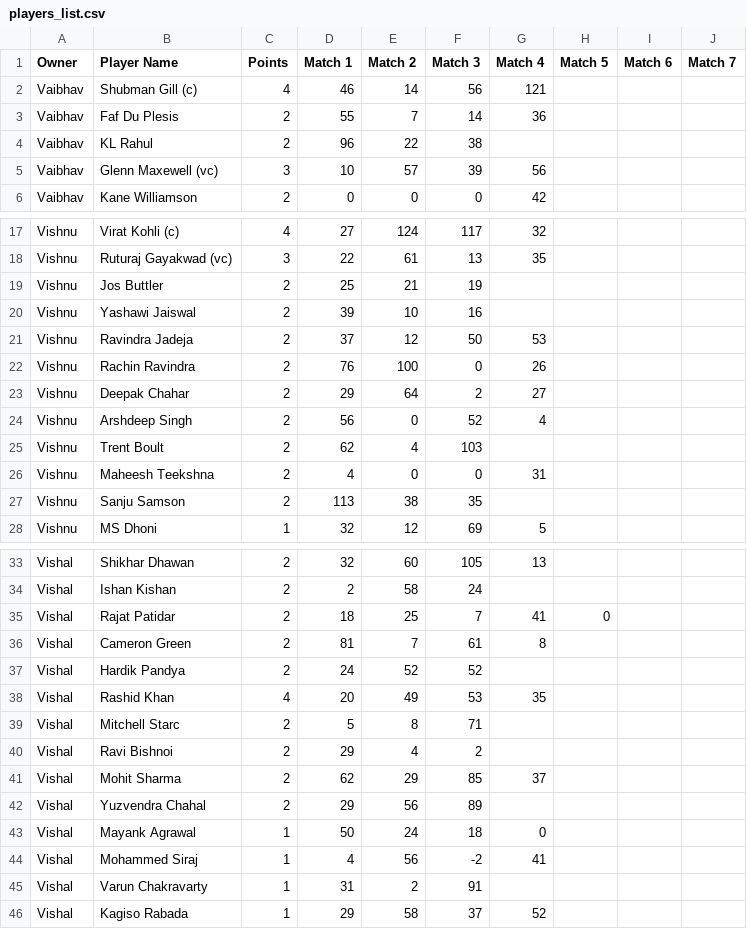
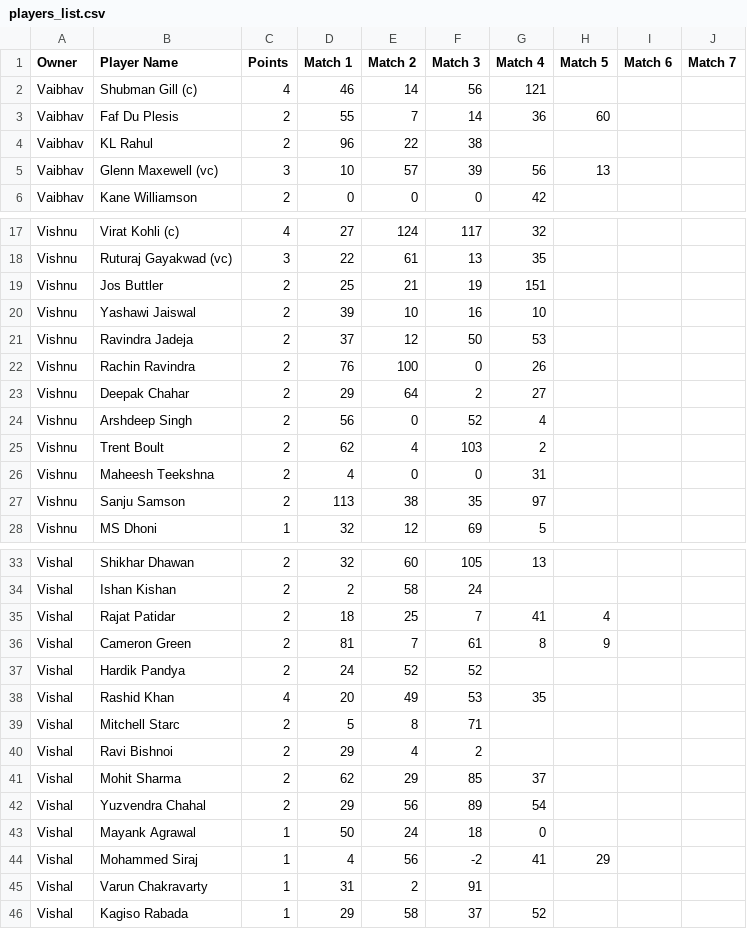
Before and after one commit to paul270598/Dream15, a CSV file: players_list.csv, drawn as a sheet; only a part is shown, gaps mark what is left out.

Commit message:
Update players_list.csv

```diff
--- a/players_list.csv
+++ b/players_list.csv
@@ -2,5 +2,5 @@ Owner,Player Name,Points,Match 1,Match 2,Match 3,Match 4,Match 5,Match 6,Match 7
 Vaibhav,Shubman Gill (c),4,46,14,56,121,,,
-Vaibhav,Faf Du Plesis,2,55,7,14,36,,,
+Vaibhav,Faf Du Plesis,2,55,7,14,36,60,,
 Vaibhav,KL Rahul,2,96,22,38,,,,
-Vaibhav,Glenn Maxewell (vc),3,10,57,39,56,,,
+Vaibhav,Glenn Maxewell (vc),3,10,57,39,56,13,,
 Vaibhav,Kane Williamson,2,0,0,0,42,,,
@@ -18,4 +18,4 @@ Vishnu,Virat Kohli (c),4,27,124,117,32,,,
 Vishnu,Ruturaj Gayakwad (vc),3,22,61,13,35,,,
-Vishnu,Jos Buttler,2,25,21,19,,,,
-Vishnu,Yashawi Jaiswal,2,39,10,16,,,,
+Vishnu,Jos Buttler,2,25,21,19,151,,,
+Vishnu,Yashawi Jaiswal,2,39,10,16,10,,,
 Vishnu,Ravindra Jadeja,2,37,12,50,53,,,
@@ -24,5 +24,5 @@ Vishnu,Deepak Chahar,2,29,64,2,27,,,
 Vishnu,Arshdeep Singh,2,56,0,52,4,,,
-Vishnu,Trent Boult,2,62,4,103,,,,
+Vishnu,Trent Boult,2,62,4,103,2,,,
 Vishnu,Maheesh Teekshna,2,4,0,0,31,,,
-Vishnu,Sanju Samson,2,113,38,35,,,,
+Vishnu,Sanju Samson,2,113,38,35,97,,,
 Vishnu,MS Dhoni,1,32,12,69,5,,,
@@ -34,4 +34,4 @@ Vishal,Shikhar Dhawan,2,32,60,105,13,,,
 Vishal,Ishan Kishan,2,2,58,24,,,,
-Vishal,Rajat Patidar,2,18,25,7,41,0,,
-Vishal,Cameron Green,2,81,7,61,8,,,
+Vishal,Rajat Patidar,2,18,25,7,41,4,,
+Vishal,Cameron Green,2,81,7,61,8,9,,
 Vishal,Hardik Pandya,2,24,52,52,,,,
@@ -41,5 +41,5 @@ Vishal,Ravi Bishnoi,2,29,4,2,,,,
 Vishal,Mohit Sharma,2,62,29,85,37,,,
-Vishal,Yuzvendra Chahal,2,29,56,89,,,,
+Vishal,Yuzvendra Chahal,2,29,56,89,54,,,
 Vishal,Mayank Agrawal,1,50,24,18,0,,,
-Vishal,Mohammed Siraj,1,4,56,-2,41,,,
+Vishal,Mohammed Siraj,1,4,56,-2,41,29,,
 Vishal,Varun Chakravarty,1,31,2,91,,,,
```
